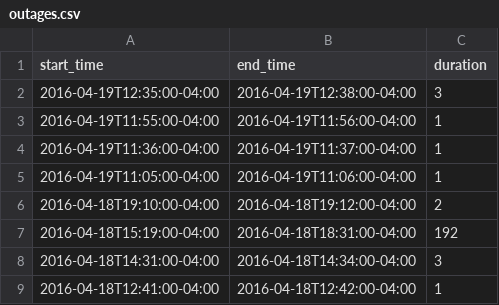
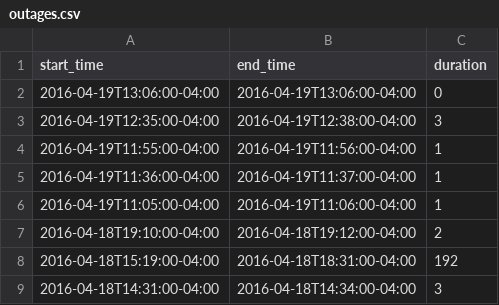
Before and after one commit to FeedsAreBack/feedsareback.github.io, a CSV file: outages/outages.csv, drawn as a sheet; only a part is shown; the shorter side is filled out with more unchanged rows; the diff names each change by its address in the sheet, - before the commit and + after, or states it on an @@ line.

```diff
--- a/outages/outages.csv
+++ b/outages/outages.csv
+row 2: 2016-04-19T13:06:00-04:00 | 2016-04-19T13:06:00-04:00 | 0
```
Also changed, not shown: 3 other files.
